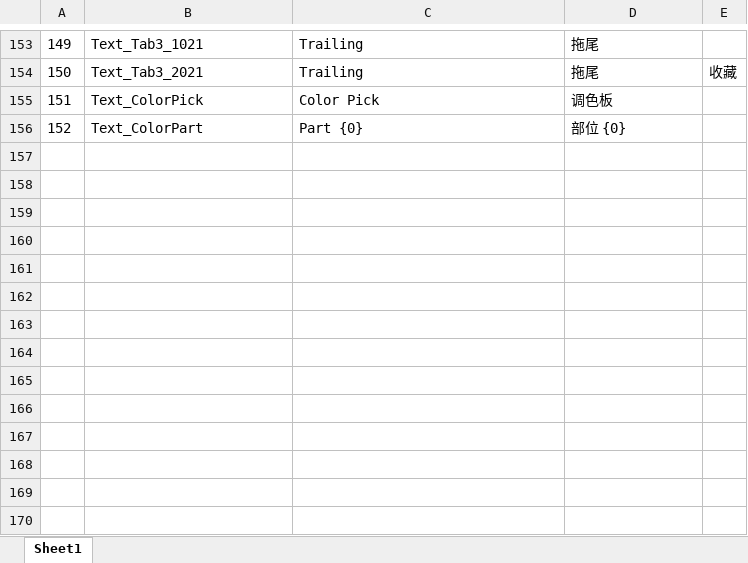
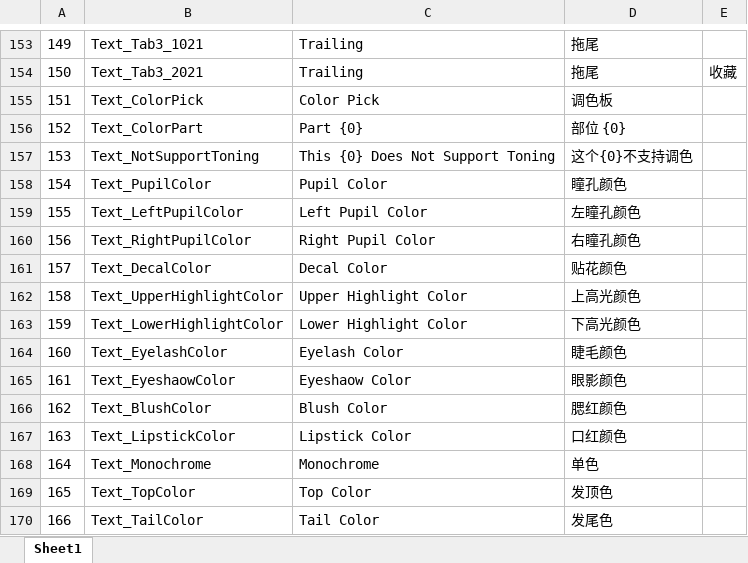
Before and after one commit to HKZUNITY/rp, an Excel workbook: rp/Excel/Language_多语言.xlsx, sheet Sheet1, drawn as a sheet; only a part is shown, gaps mark what is left out; values as stored, in another font and other column widths than the file's, no borders; the diff names each change by its address in the sheet, - before the commit and + after, or states it on an @@ line.

```diff
--- a/rp/Excel/Language_多语言.xlsx (sheet Sheet1)
+++ b/rp/Excel/Language_多语言.xlsx (sheet Sheet1)
+row 157: 153 | Text_NotSupportToning | This {0} Does Not Support Toning | 这个{0}不支持调色
+row 158: 154 | Text_PupilColor | Pupil Color | 瞳孔颜色
+row 159: 155 | Text_LeftPupilColor | Left Pupil Color | 左瞳孔颜色
+row 160: 156 | Text_RightPupilColor | Right Pupil Color | 右瞳孔颜色
+row 161: 157 | Text_DecalColor | Decal Color | 贴花颜色
+row 162: 158 | Text_UpperHighlightColor | Upper Highlight Color | 上高光颜色
+row 163: 159 | Text_LowerHighlightColor | Lower Highlight Color | 下高光颜色
+row 164: 160 | Text_EyelashColor | Eyelash Color | 睫毛颜色
+row 165: 161 | Text_EyeshaowColor | Eyeshaow Color | 眼影颜色
+row 166: 162 | Text_BlushColor | Blush Color | 腮红颜色
+row 167: 163 | Text_LipstickColor | Lipstick Color | 口红颜色
+row 168: 164 | Text_Monochrome | Monochrome | 单色
+row 169: 165 | Text_TopColor | Top Color | 发顶色
+row 170: 166 | Text_TailColor | Tail Color | 发尾色
```
Also changed, not shown: rp/Excel/ColorValue_预设.xlsx, rp/Excel/Gloves_手套.xlsx, 15 other files.
